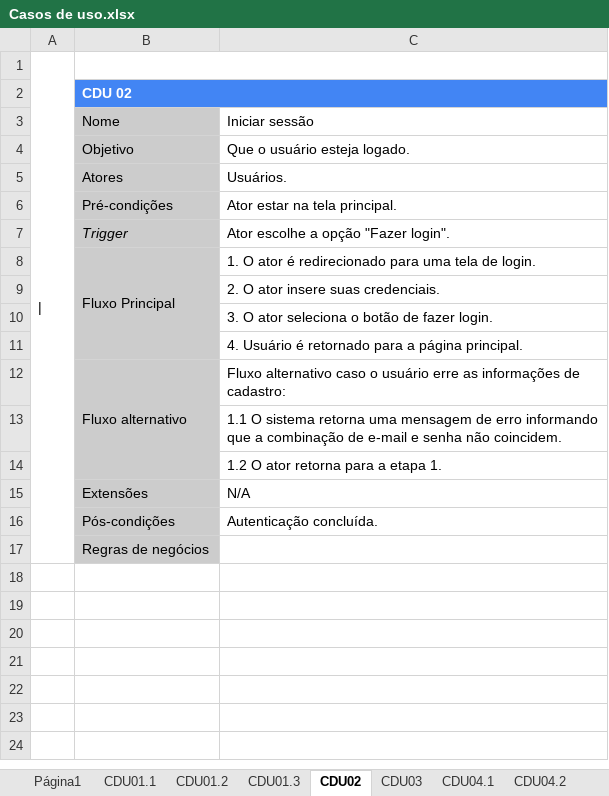
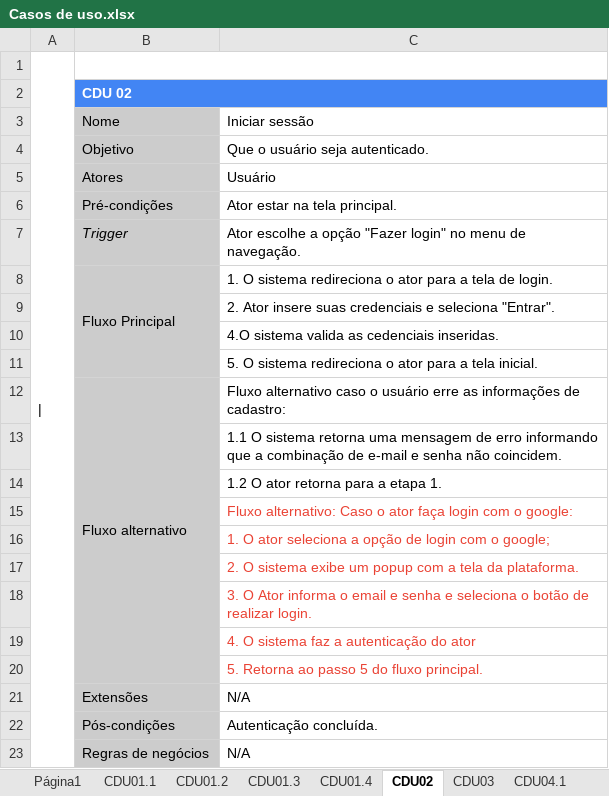
Before and after one commit to Projeto-e-Construcao-de-Sistemas/G7-MyCars, an Excel workbook: documentation/Casos de uso.xlsx, sheet CDU02, drawn as a sheet; values as stored, in another font and other column widths than the file's, no borders; charts and pictures not drawn; addresses are those after the commit; the diff names each change by its address in the sheet, - before the commit and + after, or states it on an @@ line.

```diff
--- a/documentation/Casos de uso.xlsx (sheet CDU02)
+++ b/documentation/Casos de uso.xlsx (sheet CDU02)
+sheet tab: CDU01.4
-C4: Que o usuário esteja logado.
+C4: Que o usuário seja autenticado.
-C5: Usuários.
+C5: Usuário
-C7: …opção "Fazer login".
+C7: …opção "Fazer login" no menu de navegação.
-C8: 1. O ator é redirecionado para uma tela de…
+C8: 1. O sistema redireciona o ator para a tela de…
-C9: 2. O ator insere suas credenciais.
+C9: 2. Ator insere suas credenciais e seleciona "Entrar".
-C10: 3. O ator seleciona o botão de fazer login.
+C10: 4.O sistema valida as cedenciais inseridas.
-C11: 4. Usuário é retornado para a página principal.
+C11: 5. O sistema redireciona o ator para a tela inicial.
+row 15:  |  | Fluxo alternativo: Caso o ator faça login com o google:
+row 16:  |  | 1. O ator seleciona a opção de login com o google;
+row 17:  |  | 2. O sistema exibe um popup com a tela da plataforma.
+row 18:  |  | 3. O Ator informa o email e senha e seleciona o botão de realizar login.
+row 19:  |  | 4. O sistema faz a autenticação do ator
+row 20:  |  | 5. Retorna ao passo 5 do fluxo principal.
-C23: (empty)
+C23: N/A
```
Also changed, not shown: sheet CDU01.1, sheet CDU04.1, sheet CDU08, sheet CDU09, sheet CDU01.2, sheet CDU04.3, 12 more sheets, other sheet tabs, charts or pictures, 5 other files.
